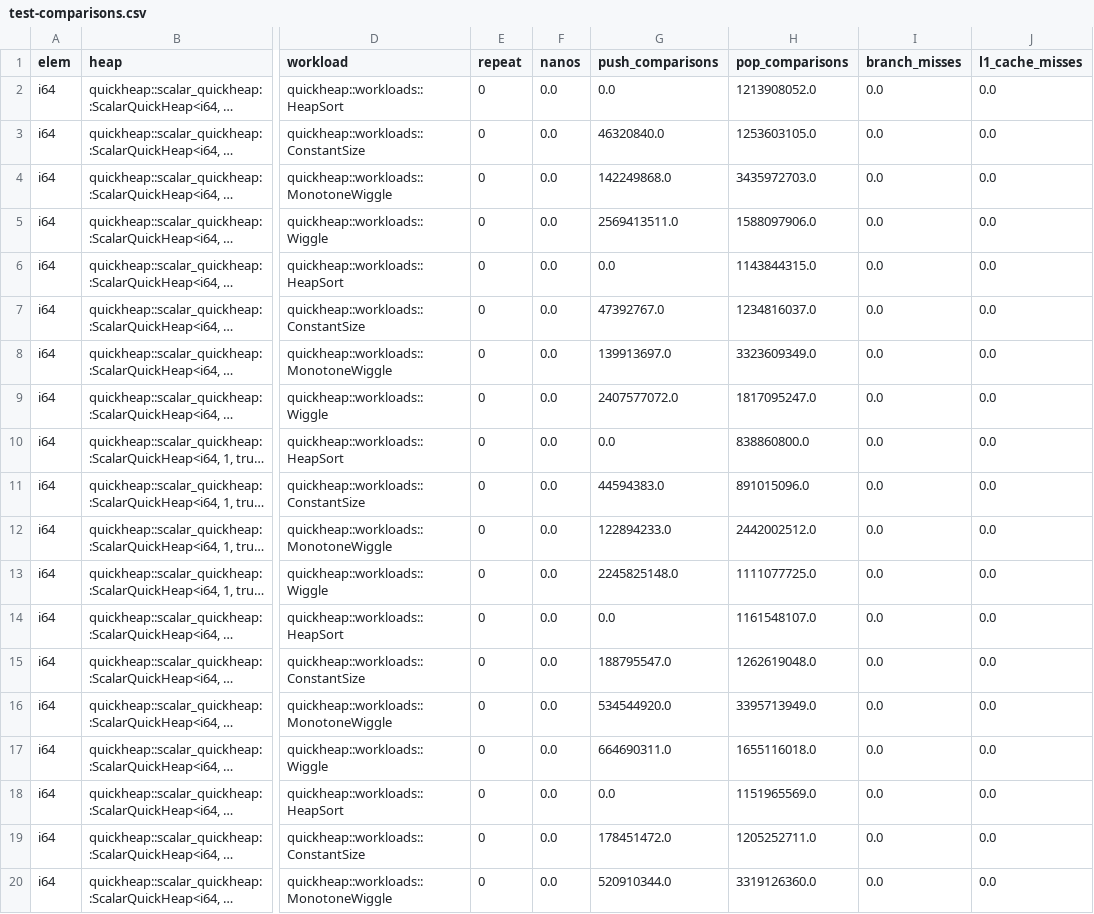
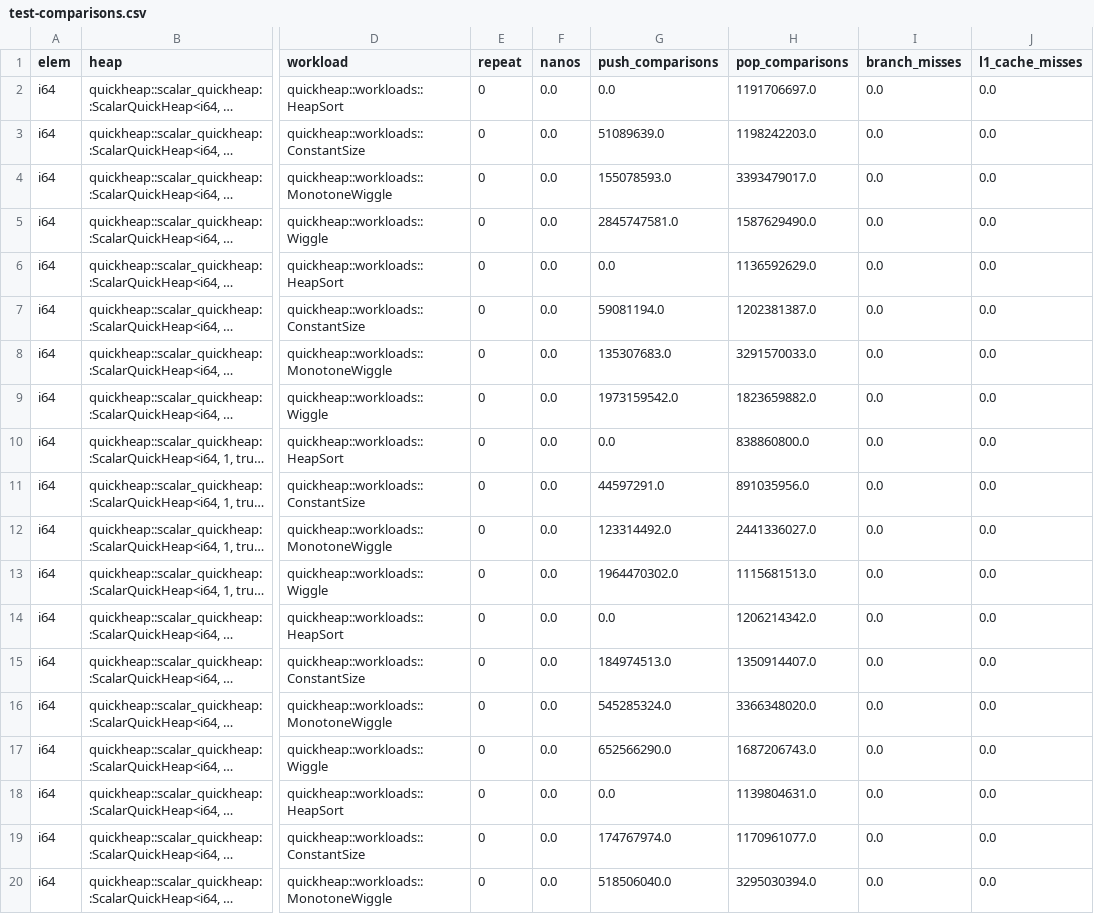
Before and after one commit to RagnarGrootKoerkamp/quickheap, a CSV file: evals/test-comparisons.csv, drawn as a sheet; only a part is shown, gaps mark what is left out; long unchanged cells end in …; the diff covers the shown part only; the diff names each change by its address in the sheet, - before the commit and + after, or states it on an @@ line.

Commit message:
update comparisons data

```diff
--- a/evals/test-comparisons.csv
+++ b/evals/test-comparisons.csv
-H2 (pop_comparisons): 1213908052.0
+H2 (pop_comparisons): 1191706697.0
-G3 (push_comparisons): 46320840.0
+G3 (push_comparisons): 51089639.0
-H3 (pop_comparisons): 1253603105.0
+H3 (pop_comparisons): 1198242203.0
-G4 (push_comparisons): 142249868.0
+G4 (push_comparisons): 155078593.0
-H4 (pop_comparisons): 3435972703.0
+H4 (pop_comparisons): 3393479017.0
-G5 (push_comparisons): 2569413511.0
+G5 (push_comparisons): 2845747581.0
-H5 (pop_comparisons): 1588097906.0
+H5 (pop_comparisons): 1587629490.0
-H6 (pop_comparisons): 1143844315.0
+H6 (pop_comparisons): 1136592629.0
-G7 (push_comparisons): 47392767.0
+G7 (push_comparisons): 59081194.0
-H7 (pop_comparisons): 1234816037.0
+H7 (pop_comparisons): 1202381387.0
-G8 (push_comparisons): 139913697.0
+G8 (push_comparisons): 135307683.0
-H8 (pop_comparisons): 3323609349.0
+H8 (pop_comparisons): 3291570033.0
-G9 (push_comparisons): 2407577072.0
+G9 (push_comparisons): 1973159542.0
-H9 (pop_comparisons): 1817095247.0
+H9 (pop_comparisons): 1823659882.0
-G11 (push_comparisons): 44594383.0
+G11 (push_comparisons): 44597291.0
-H11 (pop_comparisons): 891015096.0
+H11 (pop_comparisons): 891035956.0
-G12 (push_comparisons): 122894233.0
+G12 (push_comparisons): 123314492.0
-H12 (pop_comparisons): 2442002512.0
+H12 (pop_comparisons): 2441336027.0
-G13 (push_comparisons): 2245825148.0
+G13 (push_comparisons): 1964470302.0
-H13 (pop_comparisons): 1111077725.0
+H13 (pop_comparisons): 1115681513.0
-H14 (pop_comparisons): 1161548107.0
+H14 (pop_comparisons): 1206214342.0
-G15 (push_comparisons): 188795547.0
+G15 (push_comparisons): 184974513.0
-H15 (pop_comparisons): 1262619048.0
+H15 (pop_comparisons): 1350914407.0
-G16 (push_comparisons): 534544920.0
+G16 (push_comparisons): 545285324.0
-H16 (pop_comparisons): 3395713949.0
+H16 (pop_comparisons): 3366348020.0
-G17 (push_comparisons): 664690311.0
+G17 (push_comparisons): 652566290.0
-H17 (pop_comparisons): 1655116018.0
+H17 (pop_comparisons): 1687206743.0
-H18 (pop_comparisons): 1151965569.0
+H18 (pop_comparisons): 1139804631.0
-G19 (push_comparisons): 178451472.0
+G19 (push_comparisons): 174767974.0
-H19 (pop_comparisons): 1205252711.0
+H19 (pop_comparisons): 1170961077.0
-G20 (push_comparisons): 520910344.0
+G20 (push_comparisons): 518506040.0
-H20 (pop_comparisons): 3319126360.0
+H20 (pop_comparisons): 3295030394.0
```
Also changed, not shown: 8 added rows and 48 edited cells elsewhere in this file.
